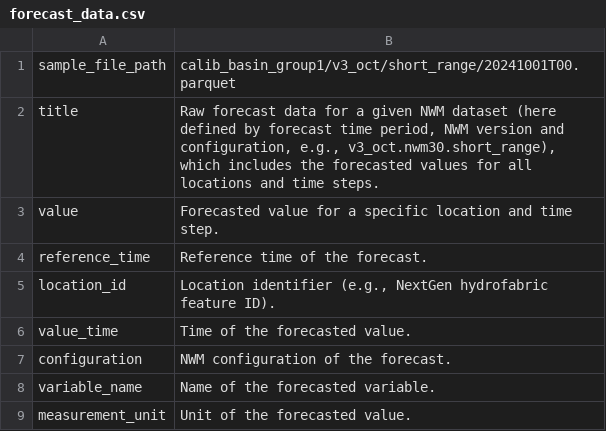
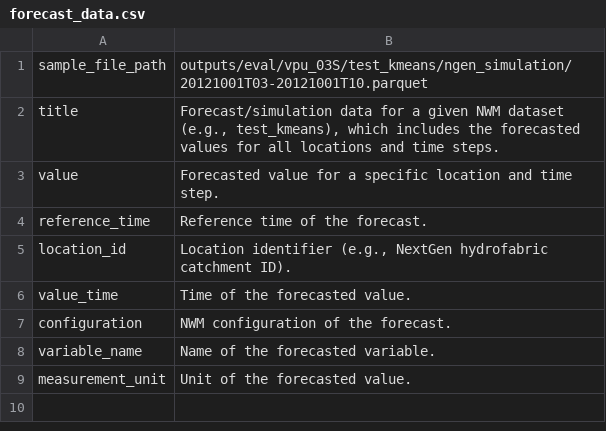
Before and after one commit to NGWPC/nwm-eval-mgr, a CSV file: docs/scripts/data_desc/outputs/forecast_data.csv, drawn as a sheet.

```diff
--- a/docs/scripts/data_desc/outputs/forecast_data.csv
+++ b/docs/scripts/data_desc/outputs/forecast_data.csv
@@ -1,6 +1,6 @@
-sample_file_path|calib_basin_group1/v3_oct/short_range/20241001T00.parquet
-title|Raw forecast data for a given NWM dataset (here defined by forecast time period, NWM version and configuration, e.g., v3_oct.nwm30.short_range), which includes the forecasted values for all locations and time steps.
+sample_file_path|outputs/eval/vpu_03S/test_kmeans/ngen_simulation/20121001T03-20121001T10.parquet
+title|Forecast/simulation data for a given NWM dataset (e.g., test_kmeans), which includes the forecasted values for all locations and time steps.
 value|Forecasted value for a specific location and time step.
 reference_time|Reference time of the forecast.
-location_id|Location identifier (e.g., NextGen hydrofabric feature ID).
+location_id|Location identifier (e.g., NextGen hydrofabric catchment ID).
 value_time|Time of the forecasted value.
```
Also changed, not shown: docs/scripts/data_desc/inputs/gage_crosswalk.csv, docs/scripts/data_desc/outputs/metrics.csv, 6 other files.
